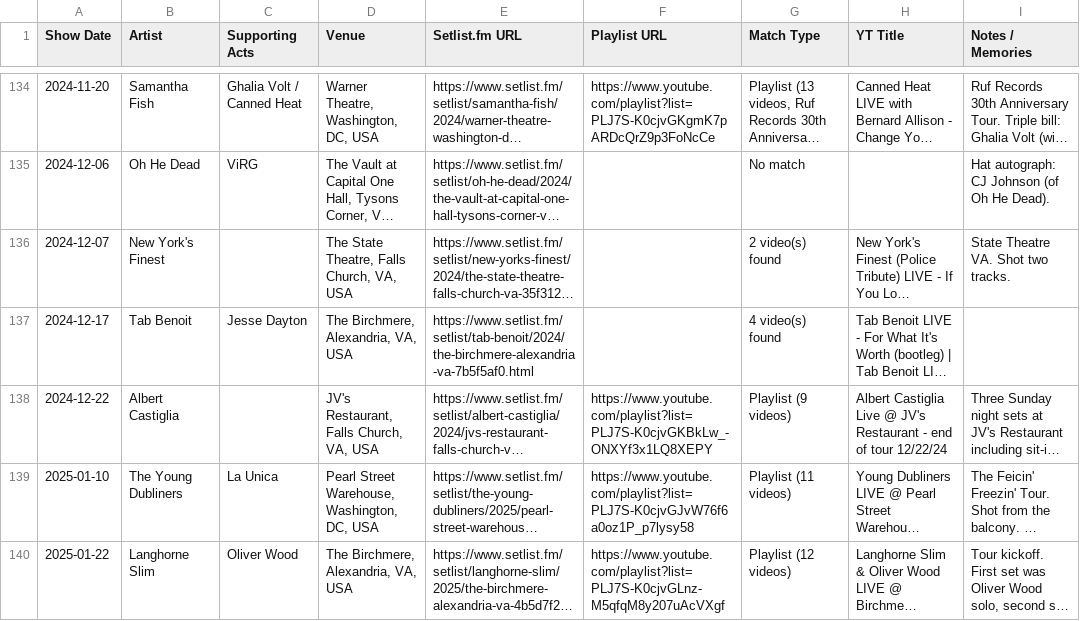
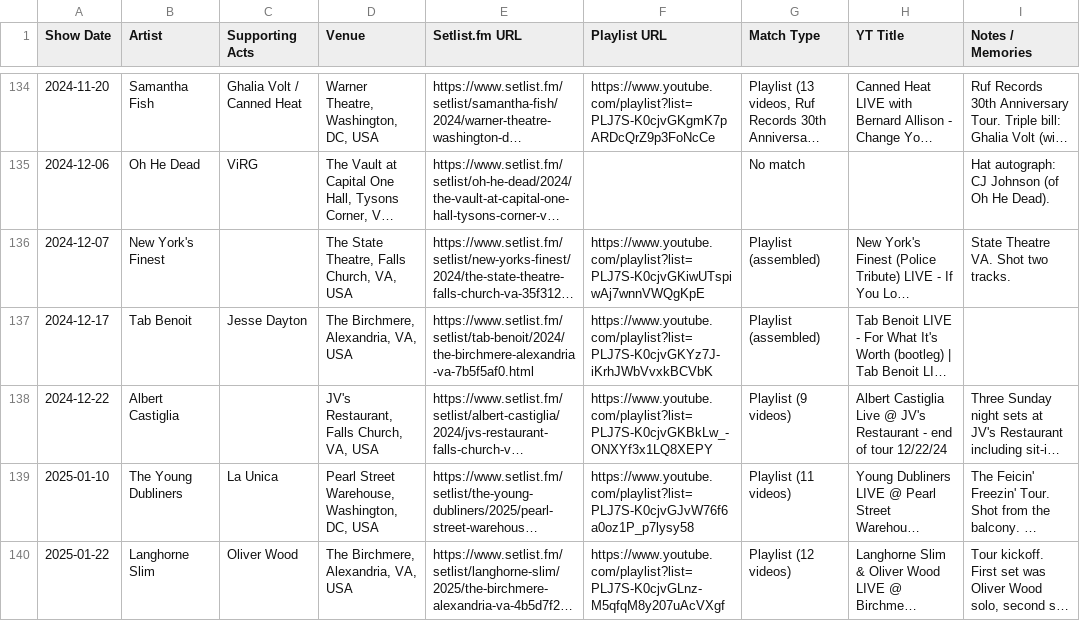
Before and after one commit to dan2bit/songs-for-my-funeral, a TSV file: live-shows/live_shows_history.tsv, drawn as a sheet; only a part is shown, gaps mark what is left out; long unchanged cells end in …; the diff covers the shown part only; the diff names each change by its address in the sheet, - before the commit and + after, or states it on an @@ line.

Commit message:
5 new playlists from the worklist

```diff
--- a/live-shows/live_shows_history.tsv
+++ b/live-shows/live_shows_history.tsv
-F136 (Playlist URL): (empty)
+F136 (Playlist URL): https://www.youtube.com/playlist?list=PLJ7S-K0cjvGKiwUTspiwAj7wnnVWQgKpE
-G136 (Match Type): 2 video(s) found
+G136 (Match Type): Playlist (assembled)
-F137 (Playlist URL): (empty)
+F137 (Playlist URL): https://www.youtube.com/playlist?list=PLJ7S-K0cjvGKYz7J-iKrhJWbVvxkBCVbK
-G137 (Match Type): 4 video(s) found
+G137 (Match Type): Playlist (assembled)
```
Also changed, not shown: 12 edited cells elsewhere in this file.
